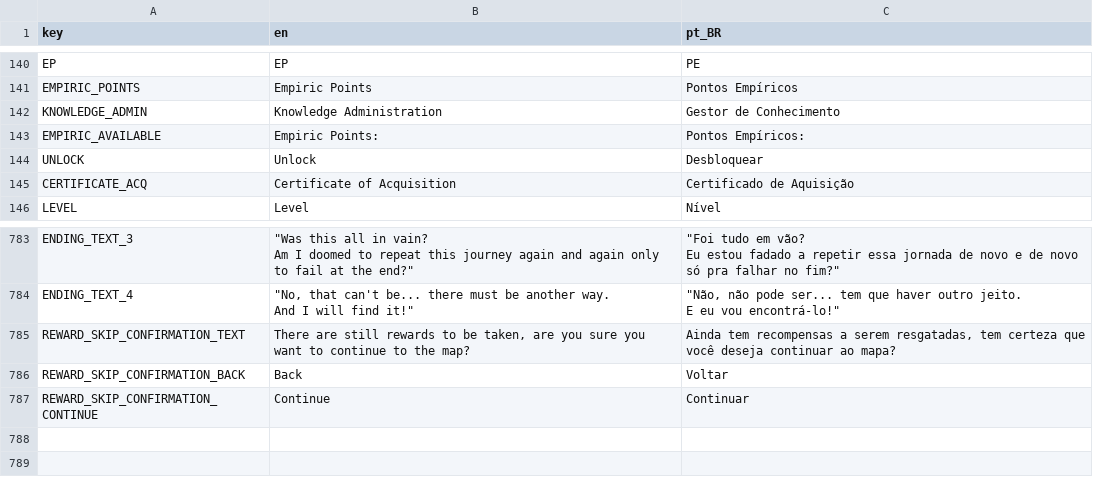
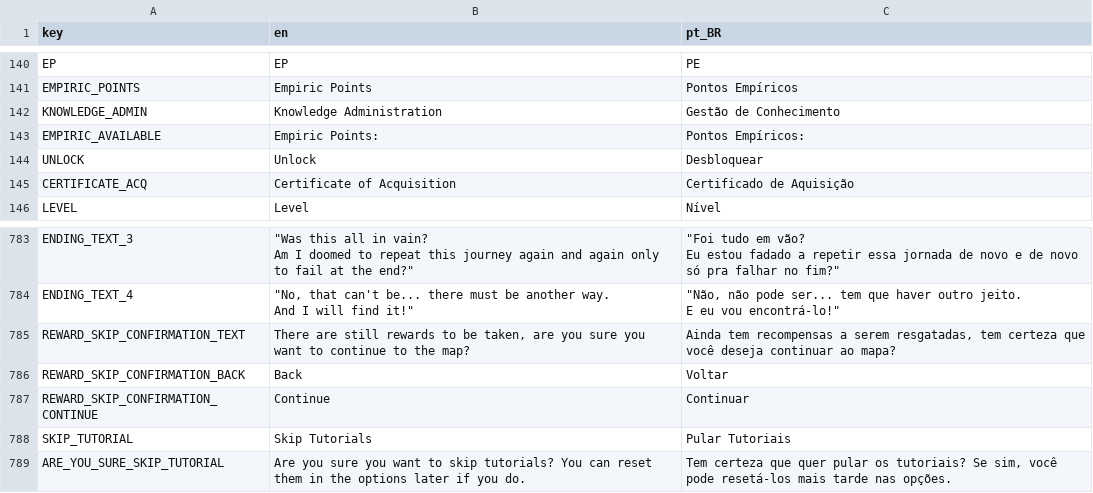
Before and after one commit to Space-Paca/alchemy-game, a CSV file: project/assets/translation/alchemy_translation - main.csv, drawn as a sheet; only a part is shown, gaps mark what is left out.

```diff
--- a/project/assets/translation/alchemy_translation - main.csv
+++ b/project/assets/translation/alchemy_translation - main.csv
@@ -173,3 +173,3 @@ EP,EP,PE
 EMPIRIC_POINTS,Empiric Points,Pontos Empíricos
-KNOWLEDGE_ADMIN,Knowledge Administration,Gestor de Conhecimento
+KNOWLEDGE_ADMIN,Knowledge Administration,Gestão de Conhecimento
 EMPIRIC_AVAILABLE,Empiric Points:,Pontos Empíricos:
@@ -1403 +1403,3 @@ REWARD_SKIP_CONFIRMATION_BACK,Back,Voltar
 REWARD_SKIP_CONFIRMATION_CONTINUE,Continue,Continuar
+SKIP_TUTORIAL,Skip Tutorials,Pular Tutoriais
+ARE_YOU_SURE_SKIP_TUTORIAL,Are you sure you want to skip tutorials? You can reset them in the options later if you do.,"Tem certeza que quer pular os tutoriais? Se sim, você pode resetá-los mais tarde nas opções."
```
Also changed, not shown: 4 other files.
